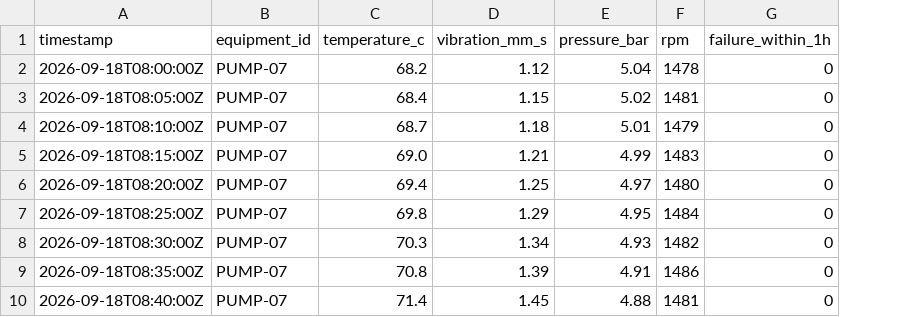
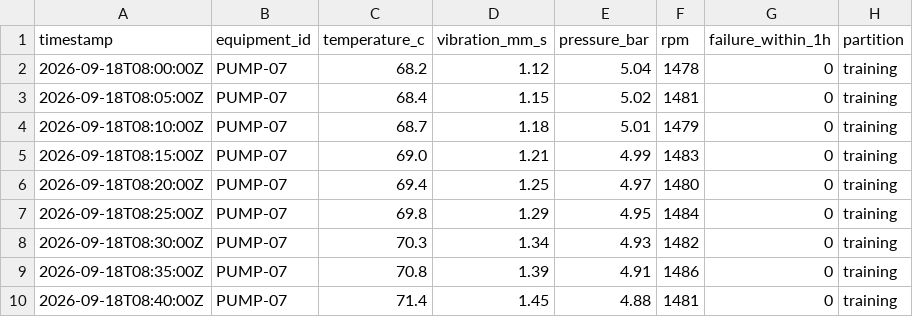
Before and after one commit to geondongkim/gatetrace-daytona, a CSV file: data/clean_sensor.csv, drawn as a sheet; only a part is shown; the diff names each change by its address in the sheet, - before the commit and + after, or states it on an @@ line.

```diff
--- a/data/clean_sensor.csv
+++ b/data/clean_sensor.csv
+column H (partition), rows 2-10: all training
```
Also changed, not shown: data/contaminated_sensor.csv, 31 other files.
